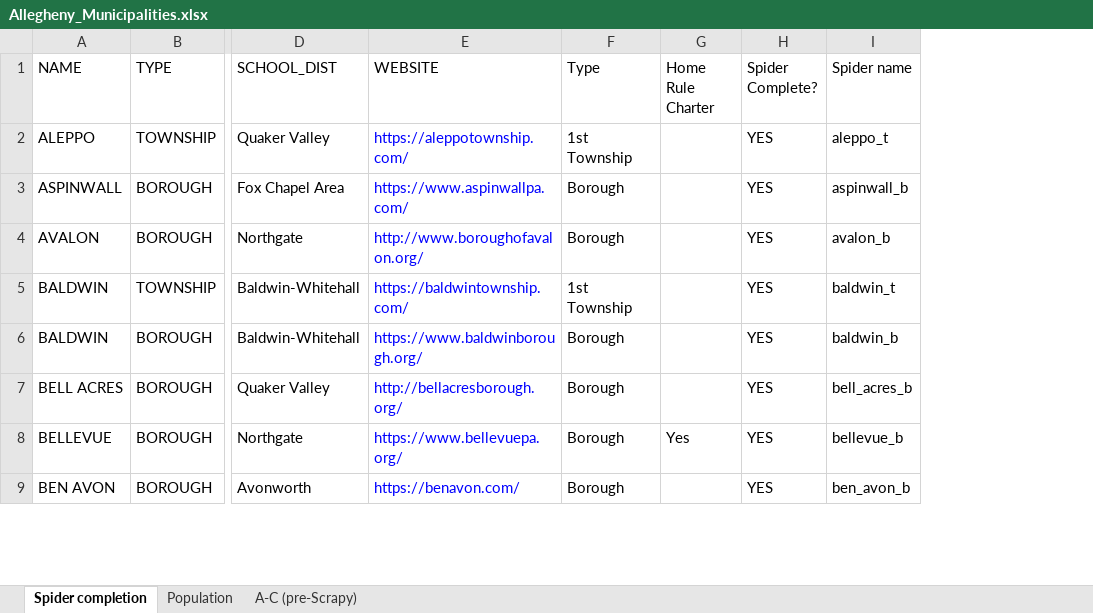
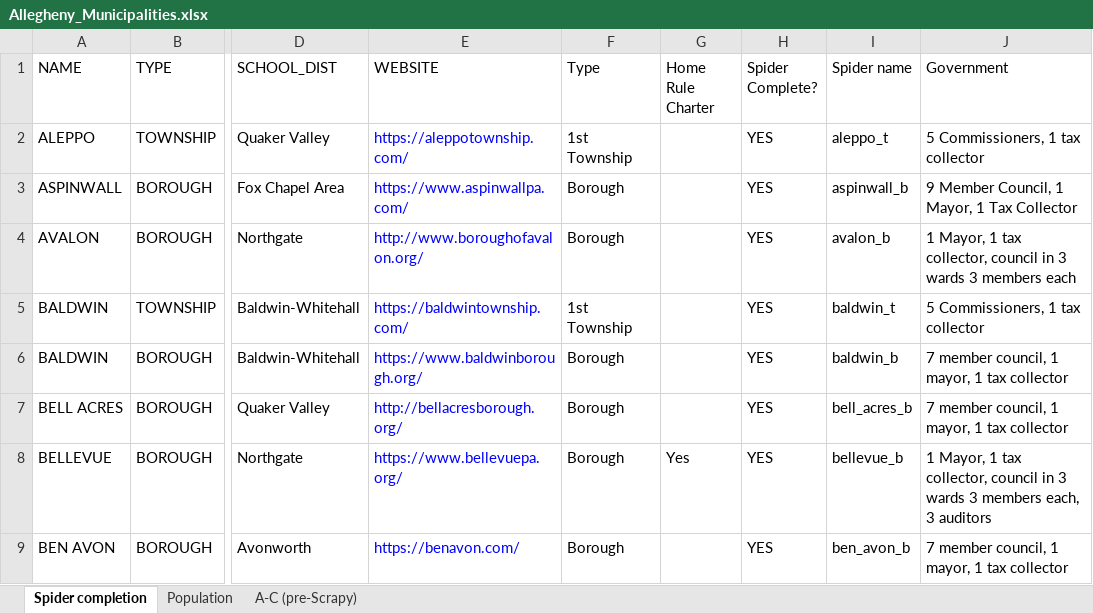
Before and after one commit to crocojim18/alleco, an Excel workbook: Allegheny_Municipalities.xlsx, sheet Spider completion, drawn as a sheet; only a part is shown, gaps mark what is left out; values as stored, in another font and other column widths than the file's, no borders; the diff names each change by its address in the sheet, - before the commit and + after, or states it on an @@ line.

Commit message:
Figuring out govts beforehand

```diff
--- a/Allegheny_Municipalities.xlsx (sheet Spider completion)
+++ b/Allegheny_Municipalities.xlsx (sheet Spider completion)
+column J (Government), rows 2-9: 5 Commissioners, 1 tax collector | 9 Member Council, 1 Mayor, 1 Tax Collector | 1 Mayor, 1 tax collector, council in 3 wards 3 members each | 5 Commissioners, 1 tax collector | 7 member council, 1 mayor, 1 tax collector | 7 member council, 1 mayor, 1 tax collector | 1 Mayor, 1 tax collector, council in 3 wards 3 members each, 3 auditors | 7 member council, 1 mayor, 1 tax collector
```
